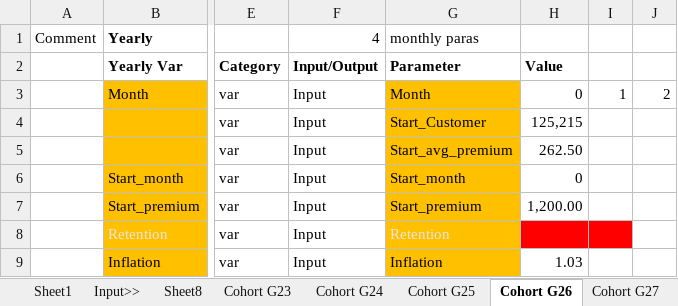
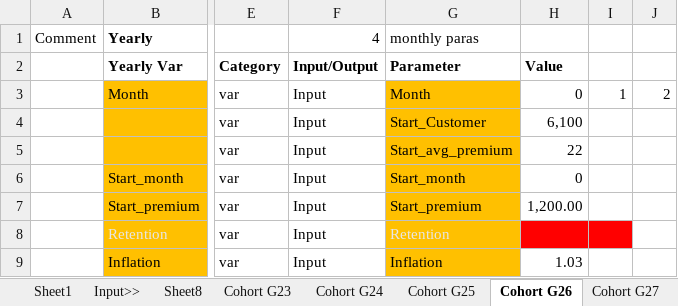
Before and after one commit to afairi-yifan/Simulation_UW, an Excel workbook: data/input/data_pitch.xlsx, sheet Cohort G26, drawn as a sheet; only a part is shown, gaps mark what is left out; values as stored, in another font and other column widths than the file's, no borders; the diff names each change by its address in the sheet, - before the commit and + after, or states it on an @@ line.

```diff
--- a/data/input/data_pitch.xlsx (sheet Cohort G26)
+++ b/data/input/data_pitch.xlsx (sheet Cohort G26)
-H4: 125,215
+H4: 6,100
-H5: 262.50
+H5: 22
```
Also changed, not shown: sheet Cohort G30, sheet Cohort G25, sheet Cohort G27, sheet Cohort G28, sheet Cohort G29, sheet Cohort G24, 1 more sheet, data/input/data_uw.xlsx, data/input/pitch_deck_format.xlsx, 24 other files.
